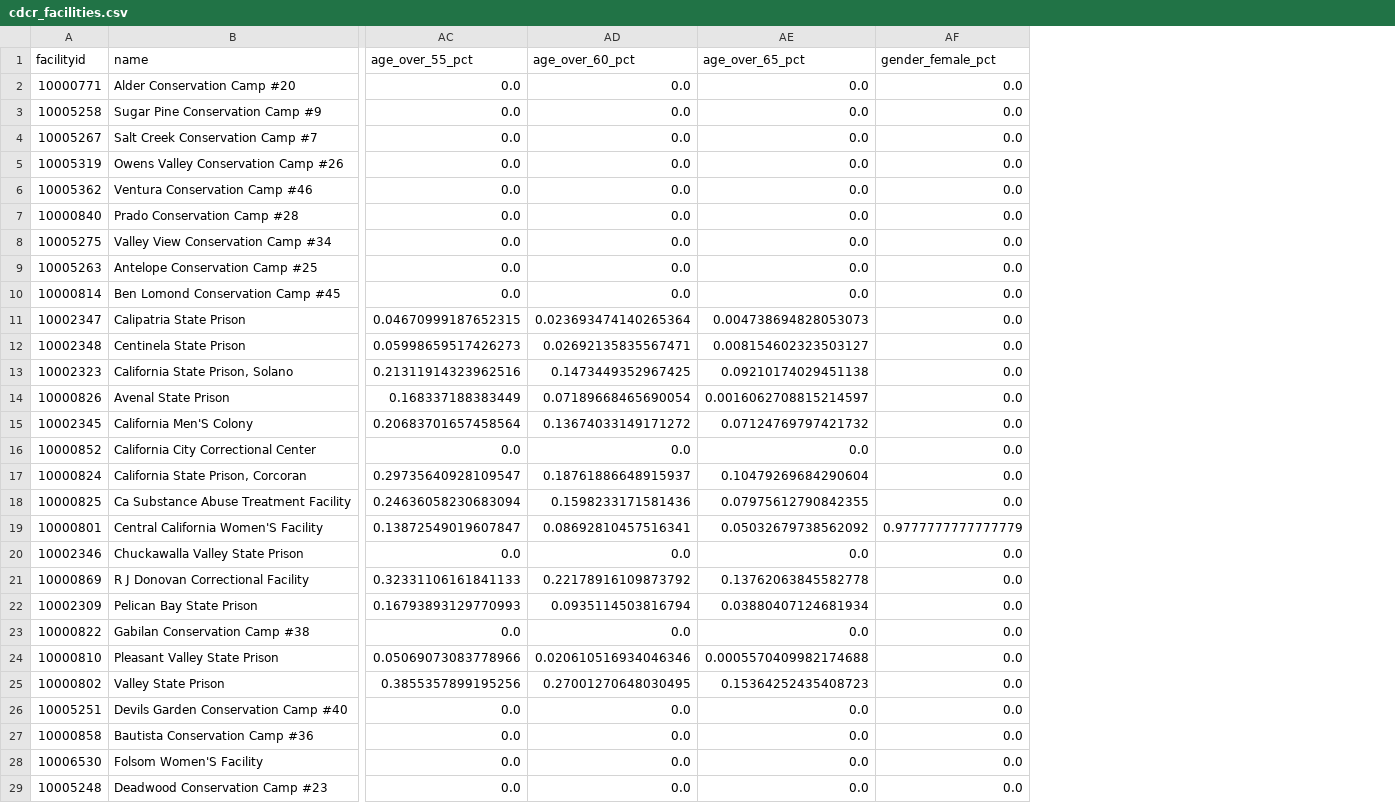
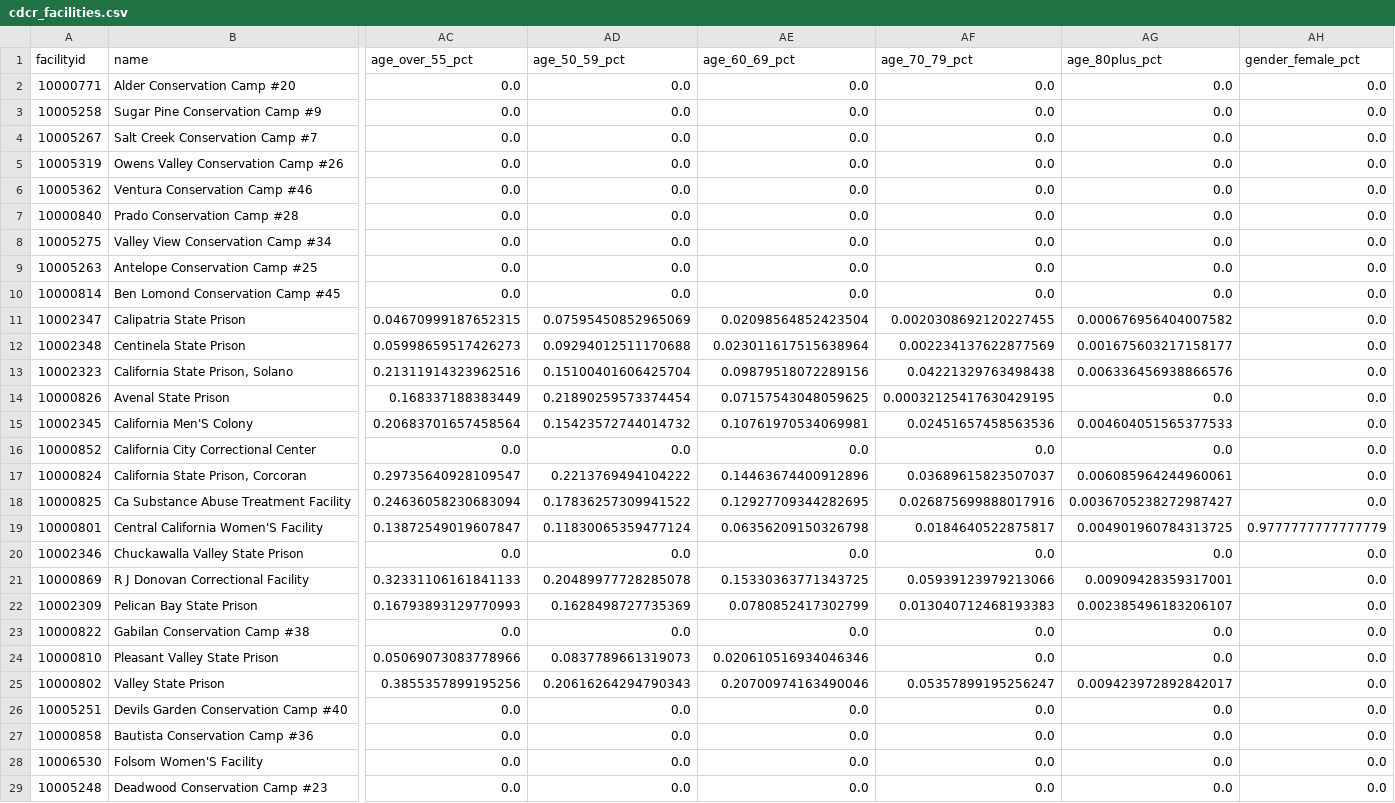
Before and after one commit to mbecica/ca_prison_climate_justice, a CSV file: data/cdcr_facilities.csv, drawn as a sheet; only a part is shown, gaps mark what is left out; the diff covers the shown part only; the diff names each change by its address in the sheet, - before the commit and + after, or states it on an @@ line.

```diff
--- a/data/cdcr_facilities.csv
+++ b/data/cdcr_facilities.csv
+column AF (age_70_79_pct), rows 2-29: 0.0 | 0.0 | 0.0 | 0.0 | 0.0 | 0.0 | 0.0 | 0.0 | 0.0 | 0.0020308692120227455 | 0.002234137622877569 | 0.04221329763498438 | 0.00032125417630429195 | 0.02451657458563536 | 0.0 | 0.03689615823507037 | 0.026875699888017916 | 0.0184640522875817 | 0.0 | 0.05939123979213066 | 0.013040712468193383 | 0.0 | 0.0 | 0.05357899195256247 | 0.0 | 0.0 | 0.0 | 0.0
+column AG (age_80plus_pct), rows 2-29: 0.0 | 0.0 | 0.0 | 0.0 | 0.0 | 0.0 | 0.0 | 0.0 | 0.0 | 0.000676956404007582 | 0.001675603217158177 | 0.006336456938866576 | 0.0 | 0.004604051565377533 | 0.0 | 0.006085964244960061 | 0.0036705238272987427 | 0.004901960784313725 | 0.0 | 0.00909428359317001 | 0.002385496183206107 | 0.0 | 0.0 | 0.009423972892842017 | 0.0 | 0.0 | 0.0 | 0.0
-AD1: age_over_60_pct
+AD1: age_50_59_pct
-AE1: age_over_65_pct
+AE1: age_60_69_pct
-AD11 (age_50_59_pct): 0.023693474140265364
+AD11 (age_50_59_pct): 0.07595450852965069
-AE11 (age_60_69_pct): 0.004738694828053073
+AE11 (age_60_69_pct): 0.02098564852423504
-AD12 (age_50_59_pct): 0.02692135835567471
+AD12 (age_50_59_pct): 0.09294012511170688
-AE12 (age_60_69_pct): 0.008154602323503127
+AE12 (age_60_69_pct): 0.023011617515638964
-AD13 (age_50_59_pct): 0.1473449352967425
+AD13 (age_50_59_pct): 0.15100401606425704
-AE13 (age_60_69_pct): 0.09210174029451138
+AE13 (age_60_69_pct): 0.09879518072289156
-AD14 (age_50_59_pct): 0.07189668465690054
+AD14 (age_50_59_pct): 0.21890259573374454
-AE14 (age_60_69_pct): 0.0016062708815214597
+AE14 (age_60_69_pct): 0.07157543048059625
-AD15 (age_50_59_pct): 0.13674033149171272
+AD15 (age_50_59_pct): 0.15423572744014732
-AE15 (age_60_69_pct): 0.07124769797421732
+AE15 (age_60_69_pct): 0.10761970534069981
-AD17 (age_50_59_pct): 0.18761886648915937
+AD17 (age_50_59_pct): 0.2213769494104222
-AE17 (age_60_69_pct): 0.10479269684290604
+AE17 (age_60_69_pct): 0.14463674400912896
-AD18 (age_50_59_pct): 0.1598233171581436
+AD18 (age_50_59_pct): 0.17836257309941522
-AE18 (age_60_69_pct): 0.07975612790842355
+AE18 (age_60_69_pct): 0.12927709344282695
-AD19 (age_50_59_pct): 0.08692810457516341
+AD19 (age_50_59_pct): 0.11830065359477124
-AE19 (age_60_69_pct): 0.05032679738562092
+AE19 (age_60_69_pct): 0.06356209150326798
-AD21 (age_50_59_pct): 0.22178916109873792
+AD21 (age_50_59_pct): 0.20489977728285078
-AE21 (age_60_69_pct): 0.13762063845582778
+AE21 (age_60_69_pct): 0.15330363771343725
-AD22 (age_50_59_pct): 0.0935114503816794
+AD22 (age_50_59_pct): 0.1628498727735369
-AE22 (age_60_69_pct): 0.03880407124681934
+AE22 (age_60_69_pct): 0.0780852417302799
-AD24 (age_50_59_pct): 0.020610516934046346
+AD24 (age_50_59_pct): 0.0837789661319073
-AE24 (age_60_69_pct): 0.0005570409982174688
+AE24 (age_60_69_pct): 0.020610516934046346
-AD25 (age_50_59_pct): 0.27001270648030495
+AD25 (age_50_59_pct): 0.20616264294790343
-AE25 (age_60_69_pct): 0.15364252435408723
+AE25 (age_60_69_pct): 0.20700974163490046
```
Also changed, not shown: 38 edited cells elsewhere in this file, 4 other files.
